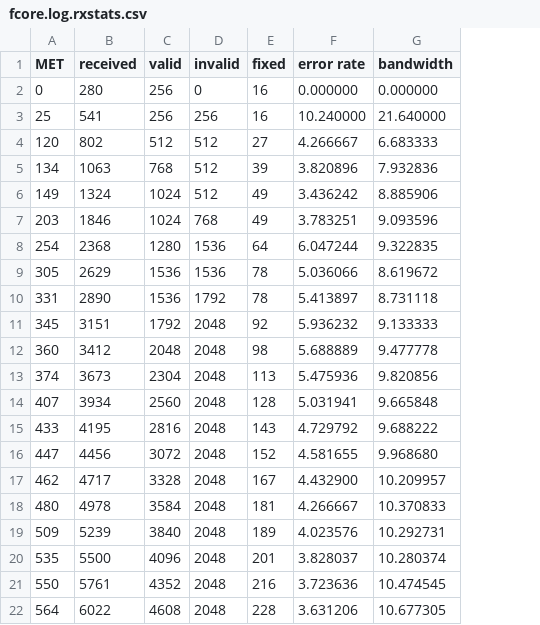
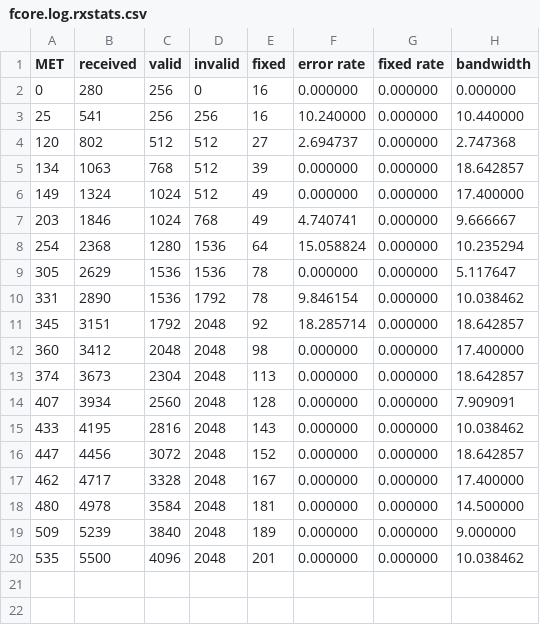
Before and after one commit to AHABus/dissertation, a CSV file: data/test-rs14.256/fcore.log.rxstats.csv, drawn as a sheet; removed rows and columns are numbered as before the commit, all else as after; the diff names each change by its address in the sheet, - before the commit and + after, or states it on an @@ line.

```diff
--- a/data/test-rs14.256/fcore.log.rxstats.csv
+++ b/data/test-rs14.256/fcore.log.rxstats.csv
+column G (fixed rate), rows 2-20: all 0.000000
-H3 (bandwidth): 21.640000
+H3 (bandwidth): 10.440000
-F4 (error rate): 4.266667
+F4 (error rate): 2.694737
-H4 (bandwidth): 6.683333
+H4 (bandwidth): 2.747368
-F5 (error rate): 3.820896
+F5 (error rate): 0.000000
-H5 (bandwidth): 7.932836
+H5 (bandwidth): 18.642857
-F6 (error rate): 3.436242
+F6 (error rate): 0.000000
-H6 (bandwidth): 8.885906
+H6 (bandwidth): 17.400000
-F7 (error rate): 3.783251
+F7 (error rate): 4.740741
-H7 (bandwidth): 9.093596
+H7 (bandwidth): 9.666667
-F8 (error rate): 6.047244
+F8 (error rate): 15.058824
-H8 (bandwidth): 9.322835
+H8 (bandwidth): 10.235294
-F9 (error rate): 5.036066
+F9 (error rate): 0.000000
-H9 (bandwidth): 8.619672
+H9 (bandwidth): 5.117647
-F10 (error rate): 5.413897
+F10 (error rate): 9.846154
-H10 (bandwidth): 8.731118
+H10 (bandwidth): 10.038462
-F11 (error rate): 5.936232
+F11 (error rate): 18.285714
-H11 (bandwidth): 9.133333
+H11 (bandwidth): 18.642857
-F12 (error rate): 5.688889
+F12 (error rate): 0.000000
-H12 (bandwidth): 9.477778
+H12 (bandwidth): 17.400000
-F13 (error rate): 5.475936
+F13 (error rate): 0.000000
-H13 (bandwidth): 9.820856
+H13 (bandwidth): 18.642857
-F14 (error rate): 5.031941
+F14 (error rate): 0.000000
-H14 (bandwidth): 9.665848
+H14 (bandwidth): 7.909091
-F15 (error rate): 4.729792
+F15 (error rate): 0.000000
-H15 (bandwidth): 9.688222
+H15 (bandwidth): 10.038462
-F16 (error rate): 4.581655
+F16 (error rate): 0.000000
-H16 (bandwidth): 9.968680
+H16 (bandwidth): 18.642857
-F17 (error rate): 4.432900
+F17 (error rate): 0.000000
-H17 (bandwidth): 10.209957
+H17 (bandwidth): 17.400000
-F18 (error rate): 4.266667
+F18 (error rate): 0.000000
-H18 (bandwidth): 10.370833
+H18 (bandwidth): 14.500000
-F19 (error rate): 4.023576
+F19 (error rate): 0.000000
-H19 (bandwidth): 10.292731
+H19 (bandwidth): 9.000000
-F20 (error rate): 3.828037
+F20 (error rate): 0.000000
-H20 (bandwidth): 10.280374
+H20 (bandwidth): 10.038462
-row 21: 550 | 5761 | 4352 | 2048 | 216 | 3.723636 | 10.474545
-row 22: 564 | 6022 | 4608 | 2048 | 228 | 3.631206 | 10.677305
```
Also changed, not shown: data/test-ditl/fcore.log.rxstats.csv, data/test-rs18.256/fcore.log.rxstats.csv, 24 other files.
